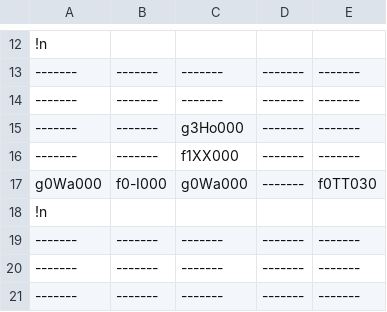
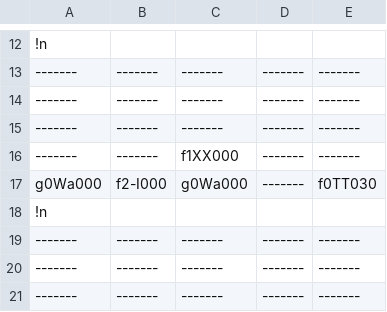
Before and after one commit to TeamTakayanagi/CESA2020, a CSV file: CESA_BASE/Assets/ExternalFile/TextData/StageData0.csv, drawn as a sheet; only a part is shown, gaps mark what is left out; the diff names each change by its address in the sheet, - before the commit and + after, or states it on an @@ line.

```diff
--- a/CESA_BASE/Assets/ExternalFile/TextData/StageData0.csv
+++ b/CESA_BASE/Assets/ExternalFile/TextData/StageData0.csv
-C15: g3Ho000
+C15: -------
-B17: f0-I000
+B17: f2-I000
```
Also changed, not shown: CESA_BASE/Assets/ExternalFile/TextData/StageData1.csv, 14 other files.
